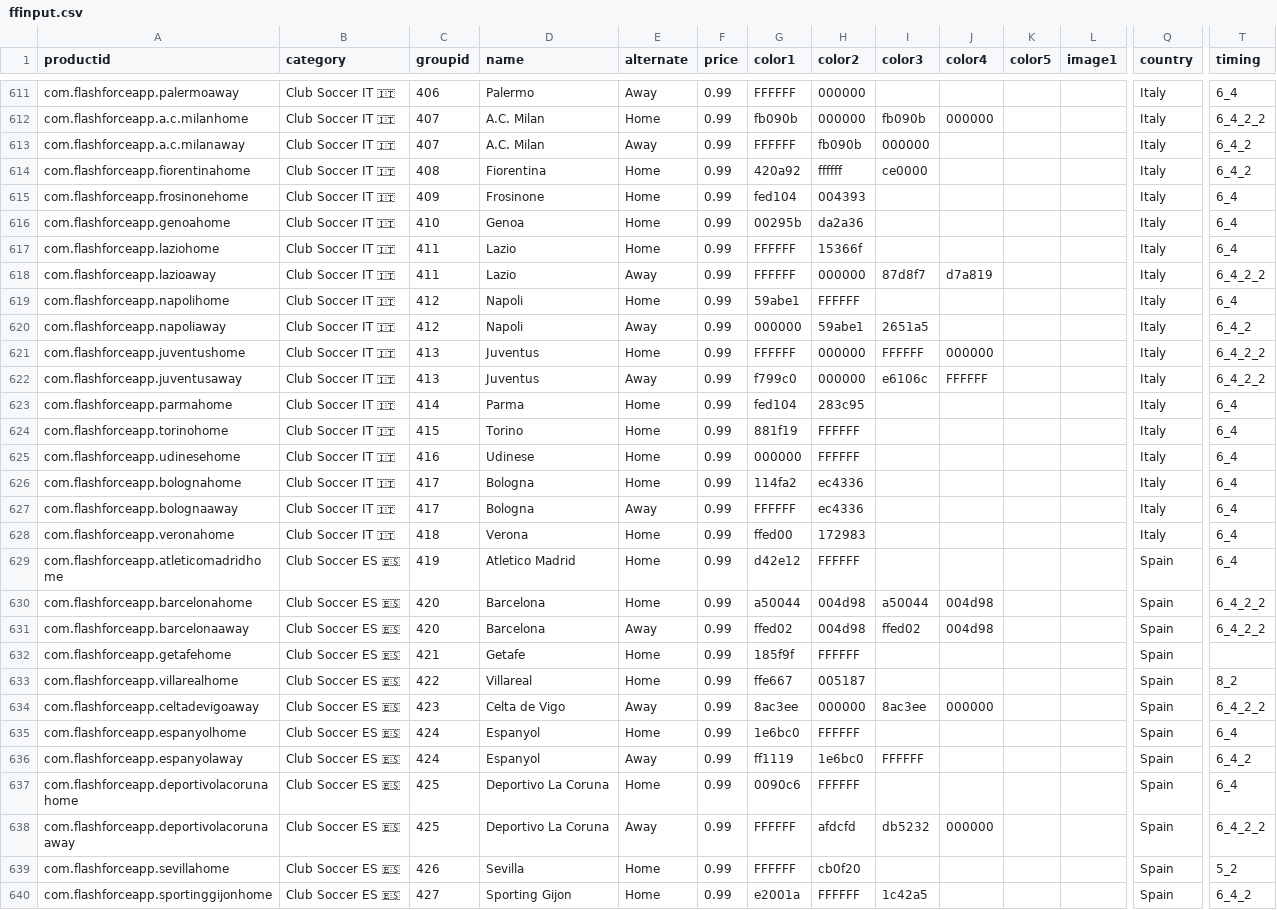
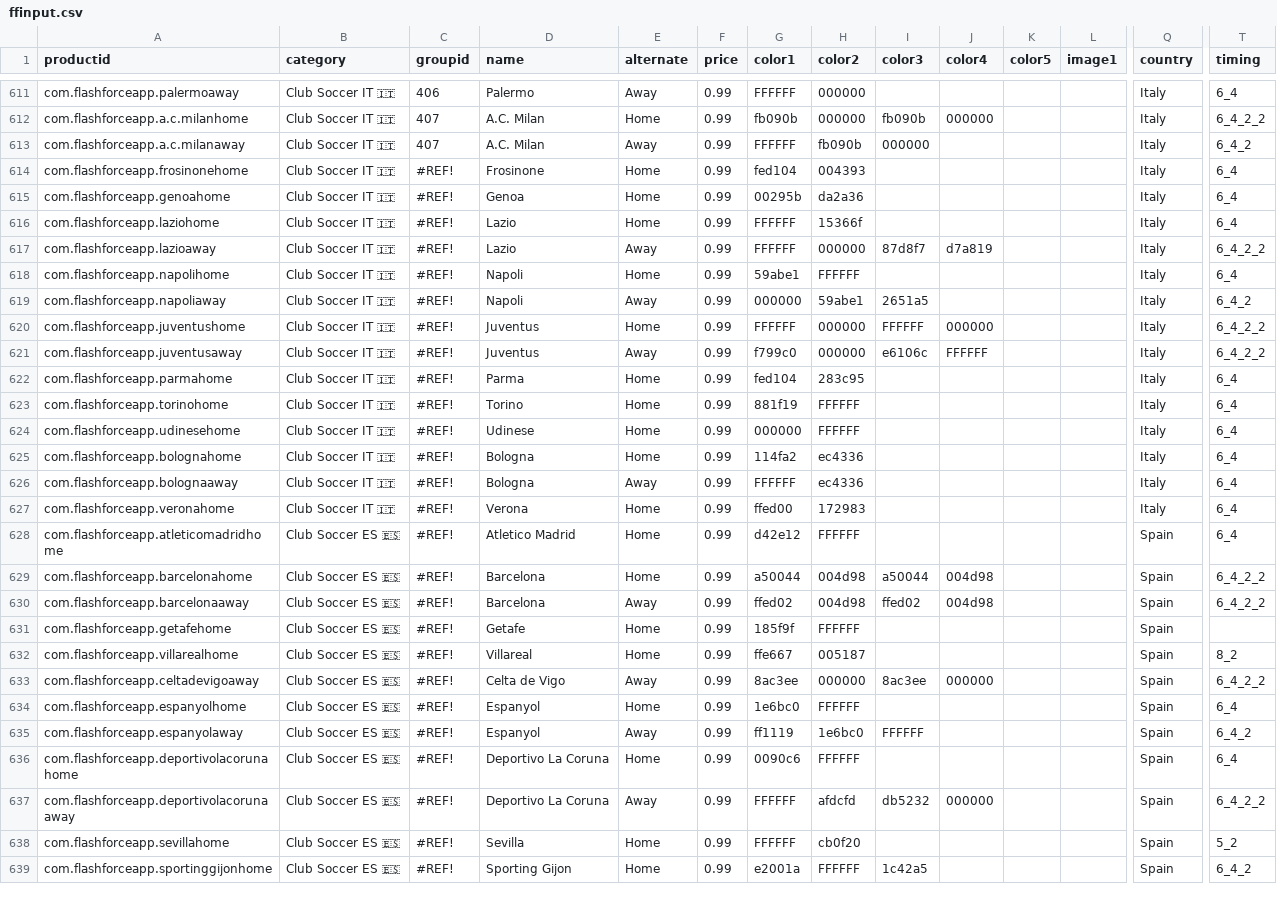
Before and after one commit to sponrad/ffandroid, a CSV file: app/src/main/assets/ffinput.csv, drawn as a sheet; only a part is shown, gaps mark what is left out; removed rows and columns are numbered as before the commit, all else as after; rows hold the shown columns only; the diff covers the shown part only; the diff names each change by its address in the sheet, - before the commit and + after, or states it on an @@ line.

Commit message:
updated team list, updated one team

```diff
--- a/app/src/main/assets/ffinput.csv
+++ b/app/src/main/assets/ffinput.csv
-row 614: com.flashforceapp.fiorentinahome | Club Soccer IT 🇮🇹 | 408 | Fiorentina | Home | 0.99 | 420a92 | ffffff | ce0000 |  |  |  | Italy | 6_4_2
-C614 (groupid): 409
+C614 (groupid): #REF!
-C615 (groupid): 410
+C615 (groupid): #REF!
-C616:C617 (groupid): 411
+C616:C617 (groupid): #REF!
-C618:C619 (groupid): 412
+C618:C619 (groupid): #REF!
-C620:C621 (groupid): 413
+C620:C621 (groupid): #REF!
-C622 (groupid): 414
+C622 (groupid): #REF!
-C623 (groupid): 415
+C623 (groupid): #REF!
-C624 (groupid): 416
+C624 (groupid): #REF!
-C625:C626 (groupid): 417
+C625:C626 (groupid): #REF!
-C627 (groupid): 418
+C627 (groupid): #REF!
-C628 (groupid): 419
+C628 (groupid): #REF!
-C629:C630 (groupid): 420
+C629:C630 (groupid): #REF!
-C631 (groupid): 421
+C631 (groupid): #REF!
-C632 (groupid): 422
+C632 (groupid): #REF!
-C633 (groupid): 423
+C633 (groupid): #REF!
-C634:C635 (groupid): 424
+C634:C635 (groupid): #REF!
-C636:C637 (groupid): 425
+C636:C637 (groupid): #REF!
-C638 (groupid): 426
+C638 (groupid): #REF!
-C639 (groupid): 427
+C639 (groupid): #REF!
```
Also changed, not shown: 108 edited cells elsewhere in this file.
